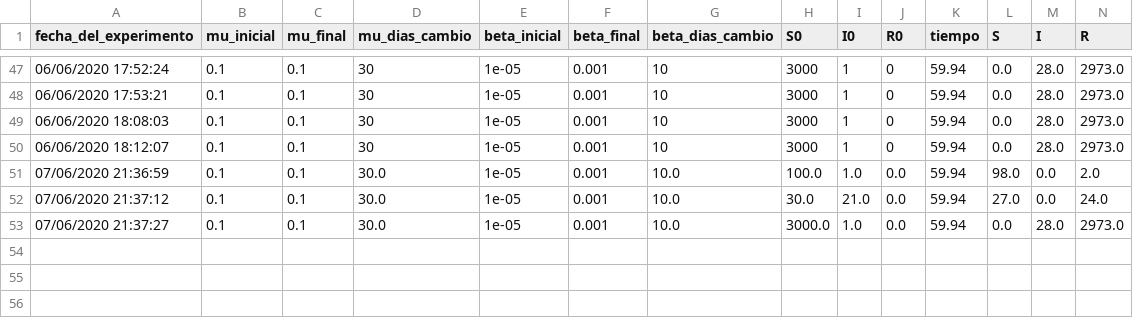
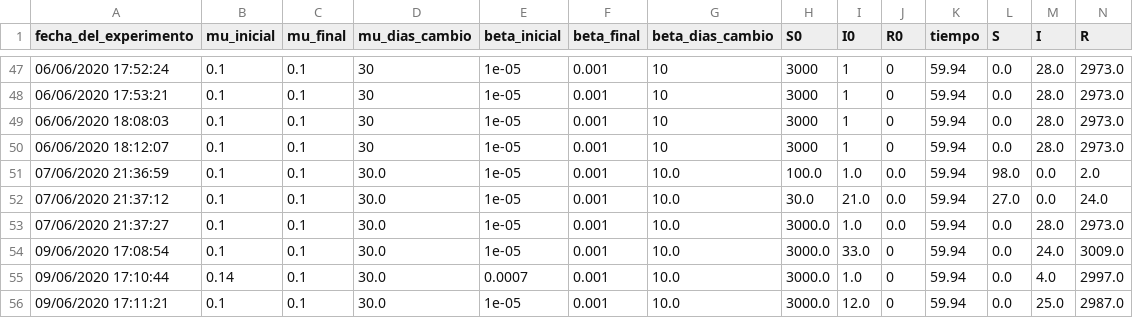
Before and after one commit to Kirurai/GrupoM-TT-MetodoloiaDeLaInvestigacio, a CSV file: Proyecto/Experimentos.csv, drawn as a sheet; only a part is shown, gaps mark what is left out; the diff names each change by its address in the sheet, - before the commit and + after, or states it on an @@ line.

```diff
--- a/Proyecto/Experimentos.csv
+++ b/Proyecto/Experimentos.csv
+row 54: 09/06/2020 17:08:54 | 0.1 | 0.1 | 30.0 | 1e-05 | 0.001 | 10.0 | 3000.0 | 33.0 | 0 | 59.94 | 0.0 | 24.0 | 3009.0
+row 55: 09/06/2020 17:10:44 | 0.14 | 0.1 | 30.0 | 0.0007 | 0.001 | 10.0 | 3000.0 | 1.0 | 0 | 59.94 | 0.0 | 4.0 | 2997.0
+row 56: 09/06/2020 17:11:21 | 0.1 | 0.1 | 30.0 | 1e-05 | 0.001 | 10.0 | 3000.0 | 12.0 | 0 | 59.94 | 0.0 | 25.0 | 2987.0
```
Also changed, not shown: Proyecto/ValoresExperimento.csv, 1 other file.
